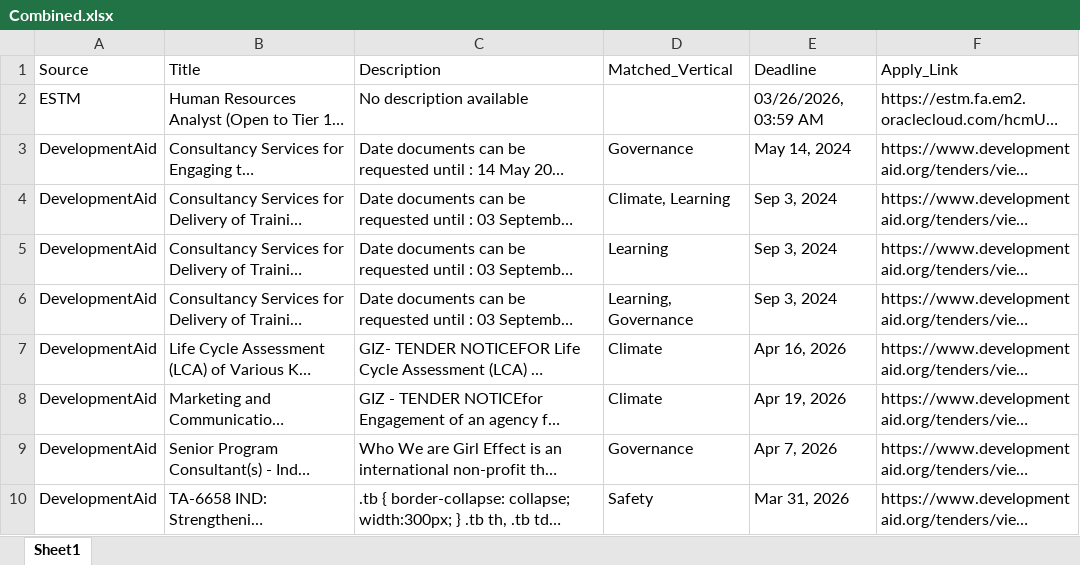
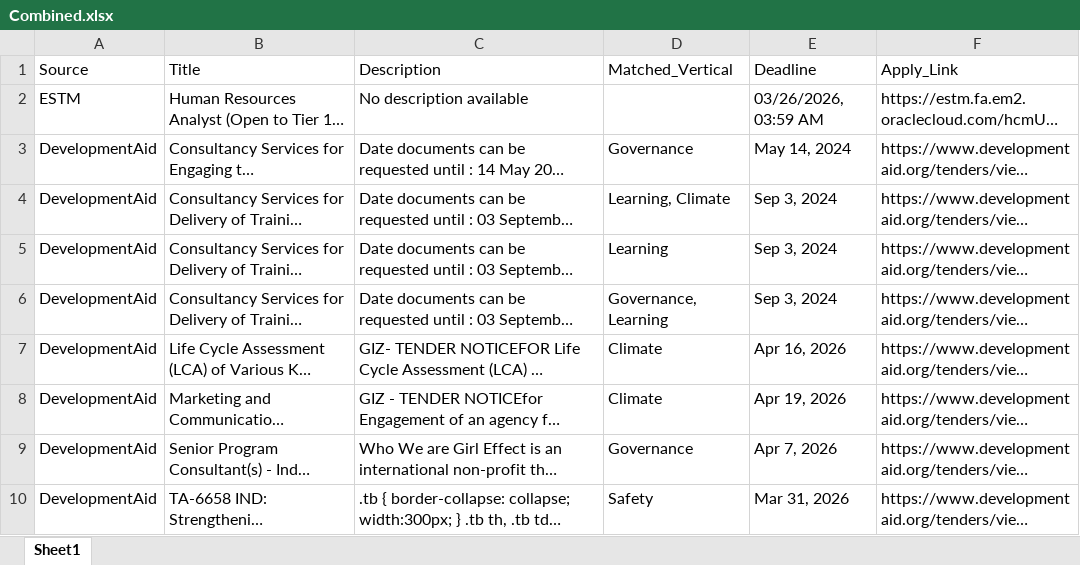
Before and after one commit to RajuSakshena/jobs-scraping-pipeline, an Excel workbook: output/Combined.xlsx, sheet Sheet1, drawn as a sheet; only a part is shown; long unchanged cells end in …; values as stored, in another font and other column widths than the file's, no borders; the diff covers the shown part only; the diff names each change by its address in the sheet, - before the commit and + after, or states it on an @@ line.

```diff
--- a/output/Combined.xlsx (sheet Sheet1)
+++ b/output/Combined.xlsx (sheet Sheet1)
-D4 (Matched_Vertical): Climate, Learning
+D4 (Matched_Vertical): Learning, Climate
-D6 (Matched_Vertical): Learning, Governance
+D6 (Matched_Vertical): Governance, Learning
```
Also changed, not shown: 6 edited cells elsewhere in this sheet.
